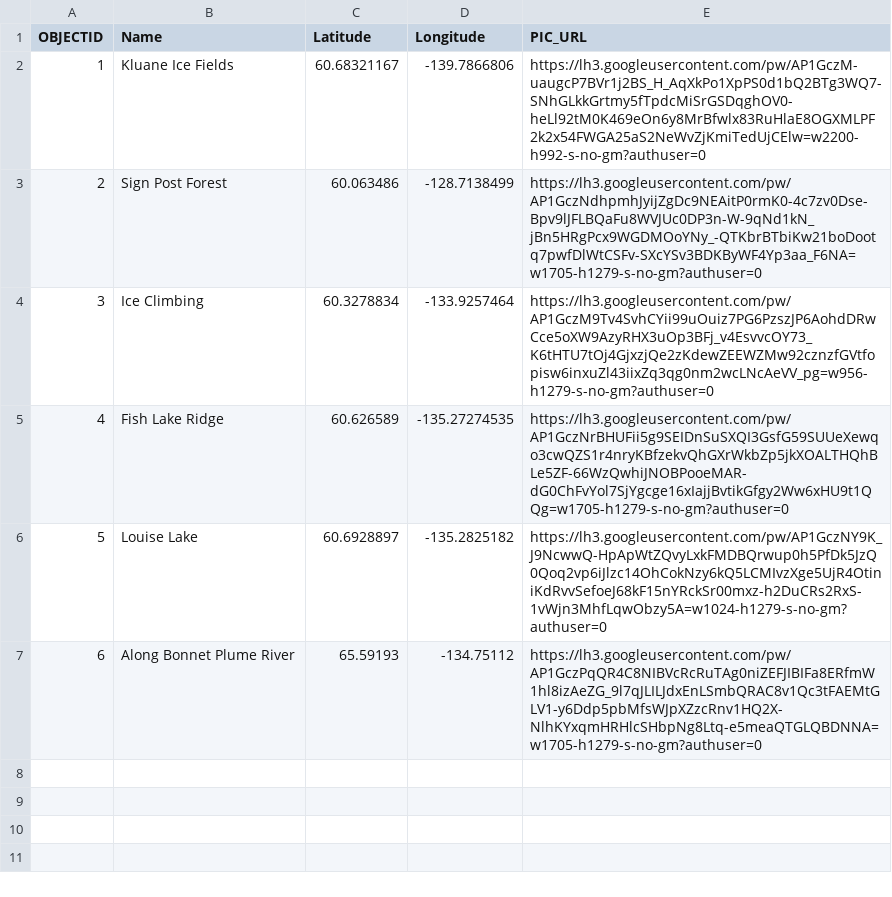
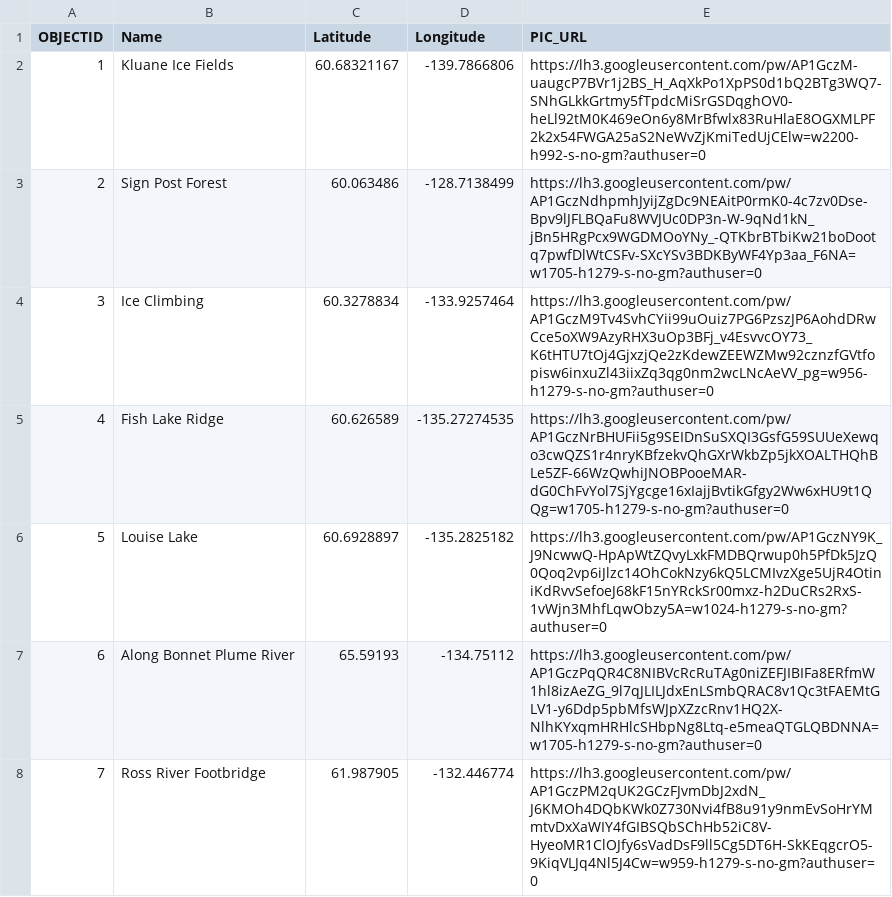
Before and after one commit to bgrrw/Yukon, a CSV file: CSV/POI.csv, drawn as a sheet; the diff names each change by its address in the sheet, - before the commit and + after, or states it on an @@ line.

Commit message:
Update POI.csv

```diff
--- a/CSV/POI.csv
+++ b/CSV/POI.csv
+row 8: 7 | Ross River Footbridge | 61.987905 | -132.446774 | https://lh3.googleusercontent.com/pw/AP1GczPM2qUK2GCzFJvmDbJ2xdN_J6KMOh4DQbKWk0Z730Nvi4fB8u91y9nmEvSoHrYMmtvDxXaWIY4fGIBSQbSChHb52iC8V-HyeoMR1ClOJfy6sVadDsF9ll5Cg5DT6H-SkKEqgcrO5-9KiqVLJq4Nl5J4Cw=w959-h1279-s-no-gm?authuser=0
```
